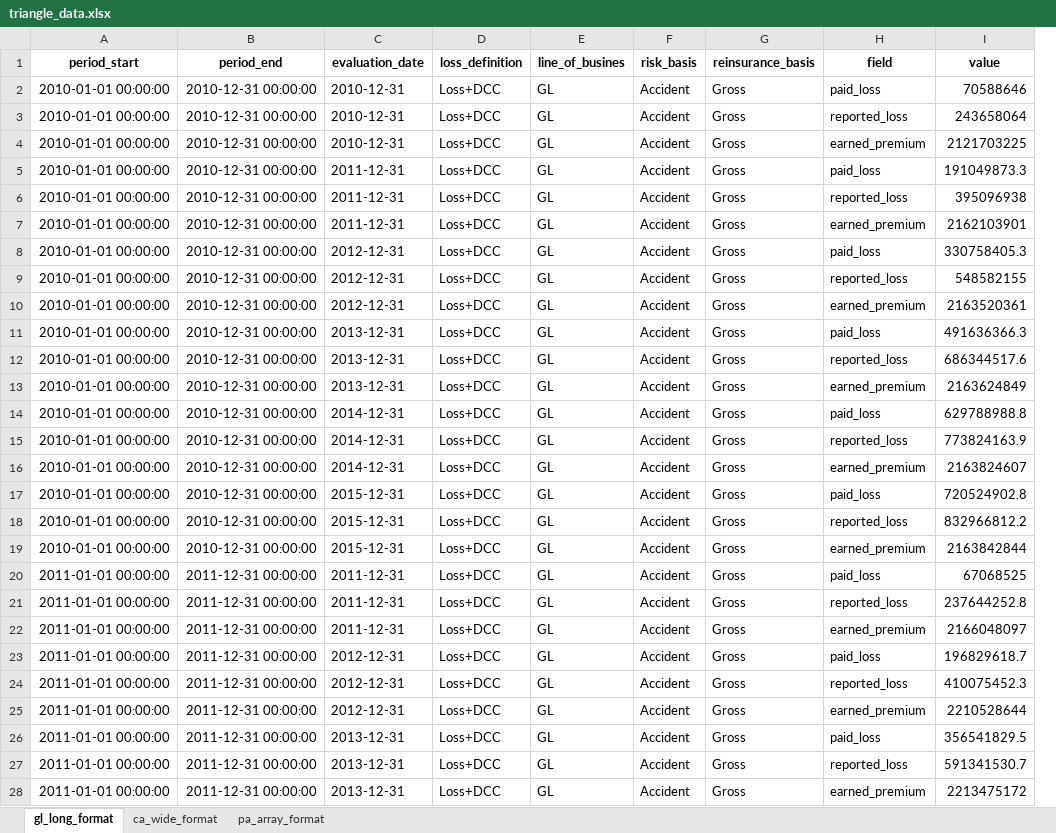
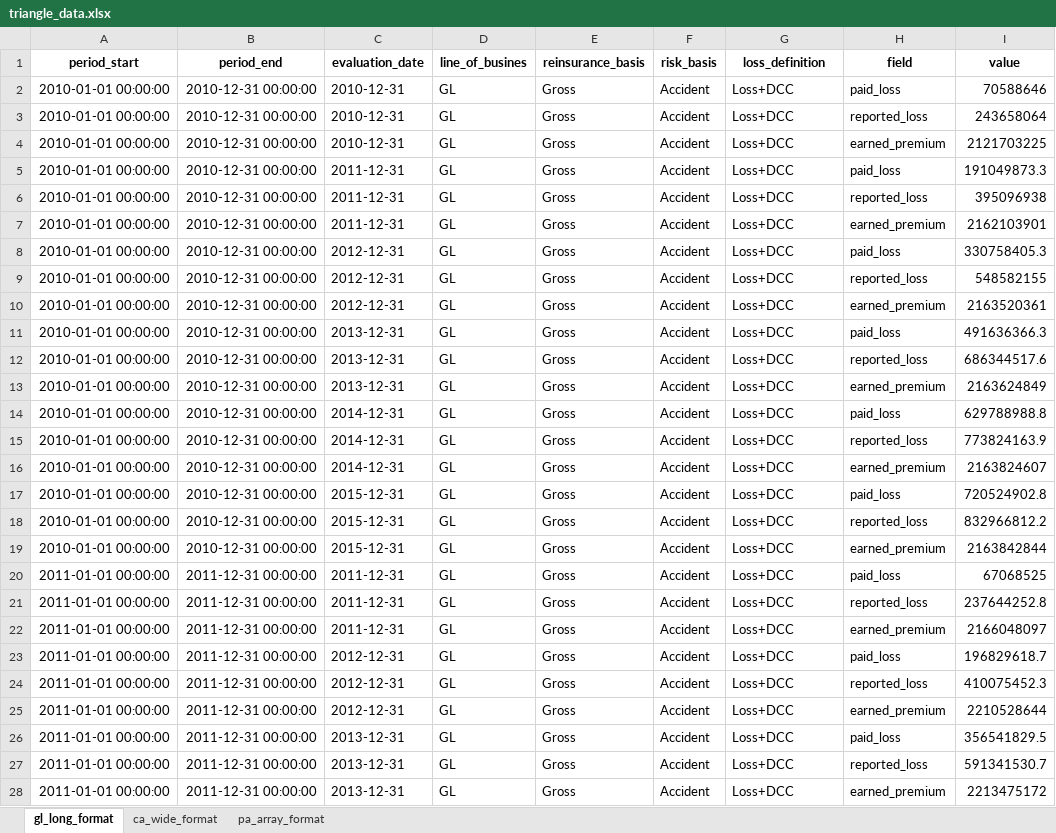
Before and after one commit to LedgerInvesting/bermuda-clrs-workshop-2025, an Excel workbook: notebooks/data/excel/triangle_data.xlsx, sheet gl_long_format, drawn as a sheet; only a part is shown; values as stored, in another font and other column widths than the file's, no borders; removed rows and columns are numbered as before the commit, all else as after; the diff covers the shown part only; the diff names each change by its address in the sheet, - before the commit and + after, or states it on an @@ line.

```diff
--- a/notebooks/data/excel/triangle_data.xlsx (sheet gl_long_format)
+++ b/notebooks/data/excel/triangle_data.xlsx (sheet gl_long_format)
-column D (loss_definition), rows 2-28: all Loss+DCC
+column E (reinsurance_basis), rows 2-28: all Gross
-G1: reinsurance_basis
+G1: loss_definition
-G2:G28 (loss_definition): Gross
+G2:G28 (loss_definition): Loss+DCC
```
Also changed, not shown: 78 edited cells elsewhere in this sheet, sheet pa_array_format, 4 other files.
